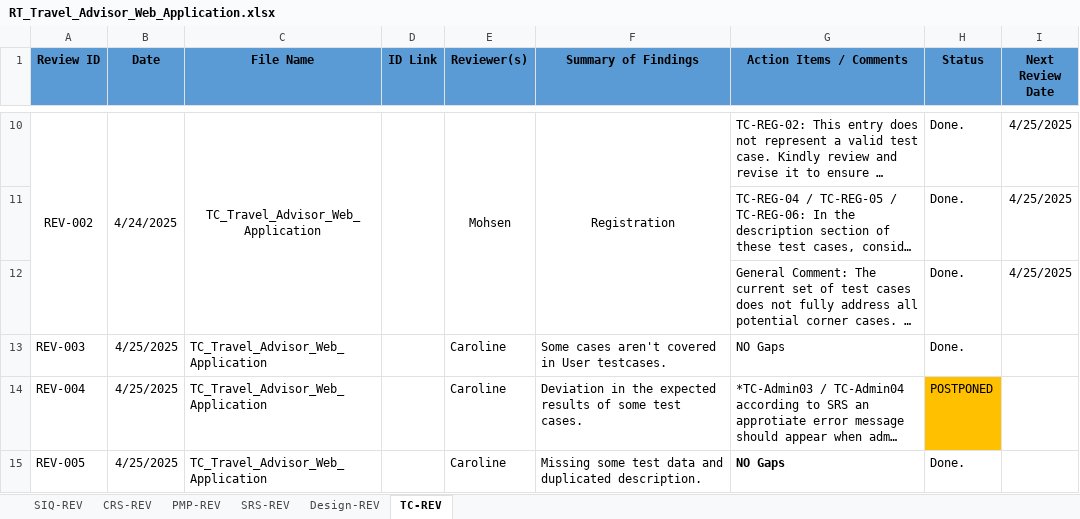
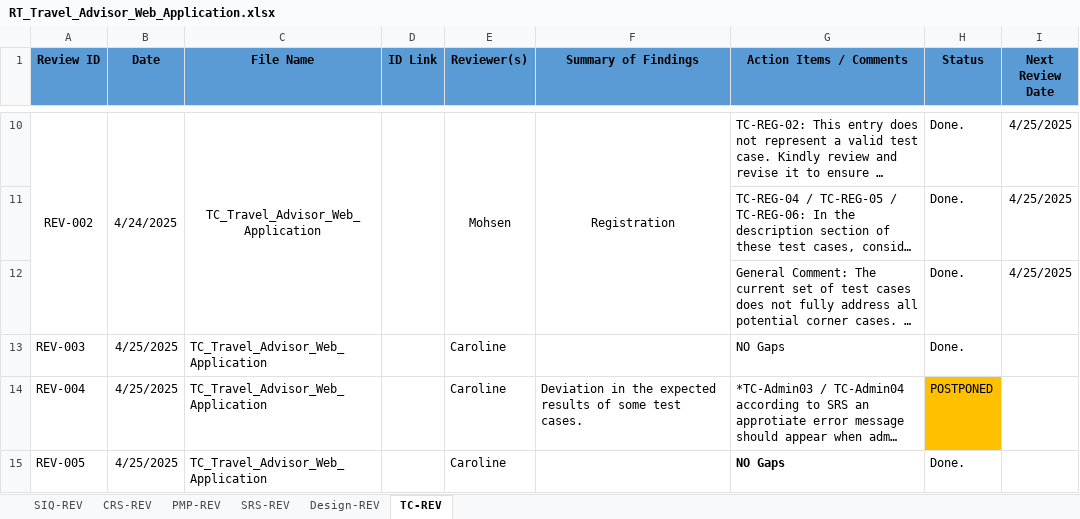
Before and after one commit to Mohamed-Mohsen98/Travel-Advisor-Web-Application, an Excel workbook: Reviews/RT_Travel_Advisor_Web_Application.xlsx, sheet TC-REV, drawn as a sheet; only a part is shown, gaps mark what is left out; long unchanged cells end in …; values as stored, in another font and other column widths than the file's, no borders; the diff names each change by its address in the sheet, - before the commit and + after, or states it on an @@ line.

Commit message:
Review_Template V2.3

```diff
--- a/Reviews/RT_Travel_Advisor_Web_Application.xlsx (sheet TC-REV)
+++ b/Reviews/RT_Travel_Advisor_Web_Application.xlsx (sheet TC-REV)
-F13 (Summary of Findings): Some cases aren't covered in User testcases.
+F13 (Summary of Findings): (empty)
-F15 (Summary of Findings): Missing some test data and duplicated description.
+F15 (Summary of Findings): (empty)
```
Also changed, not shown: sheet PMP-REV.
